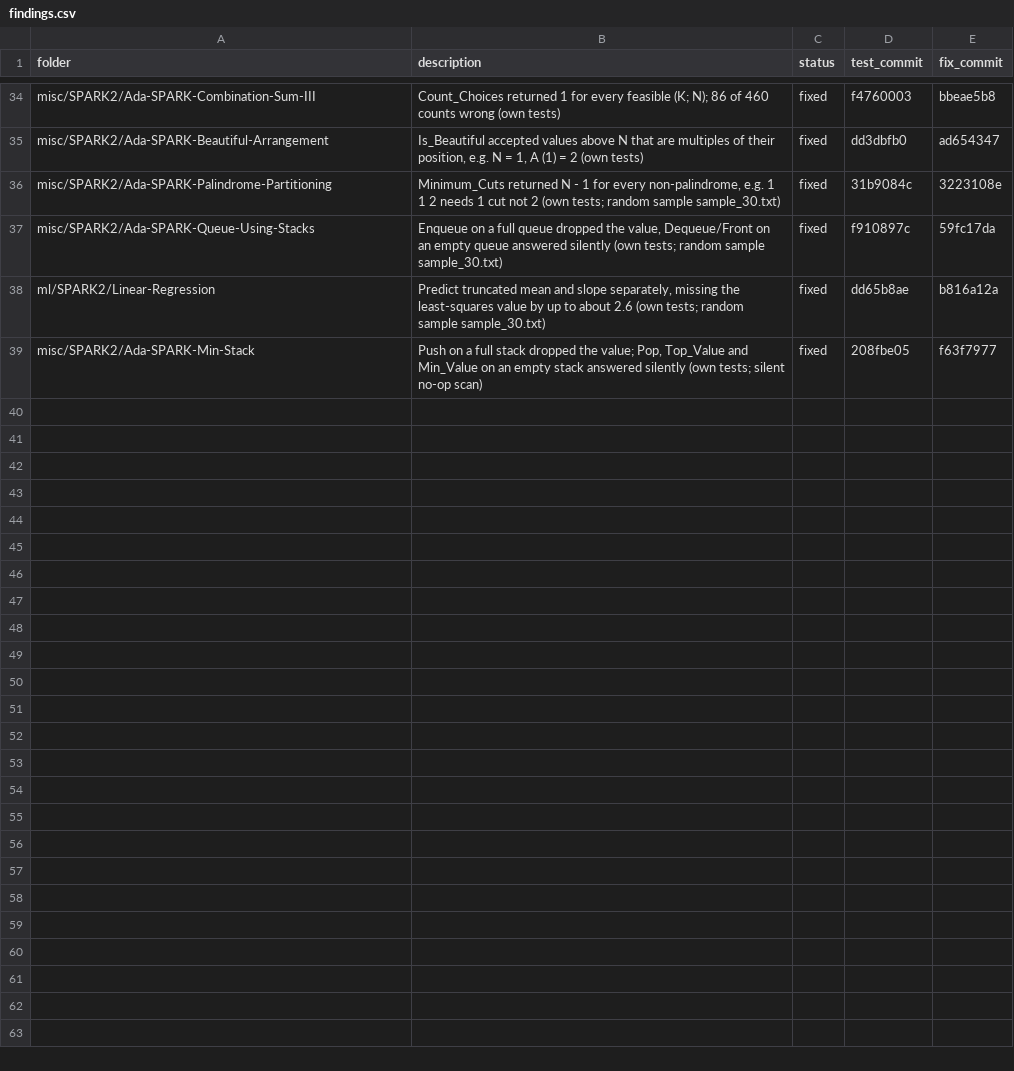
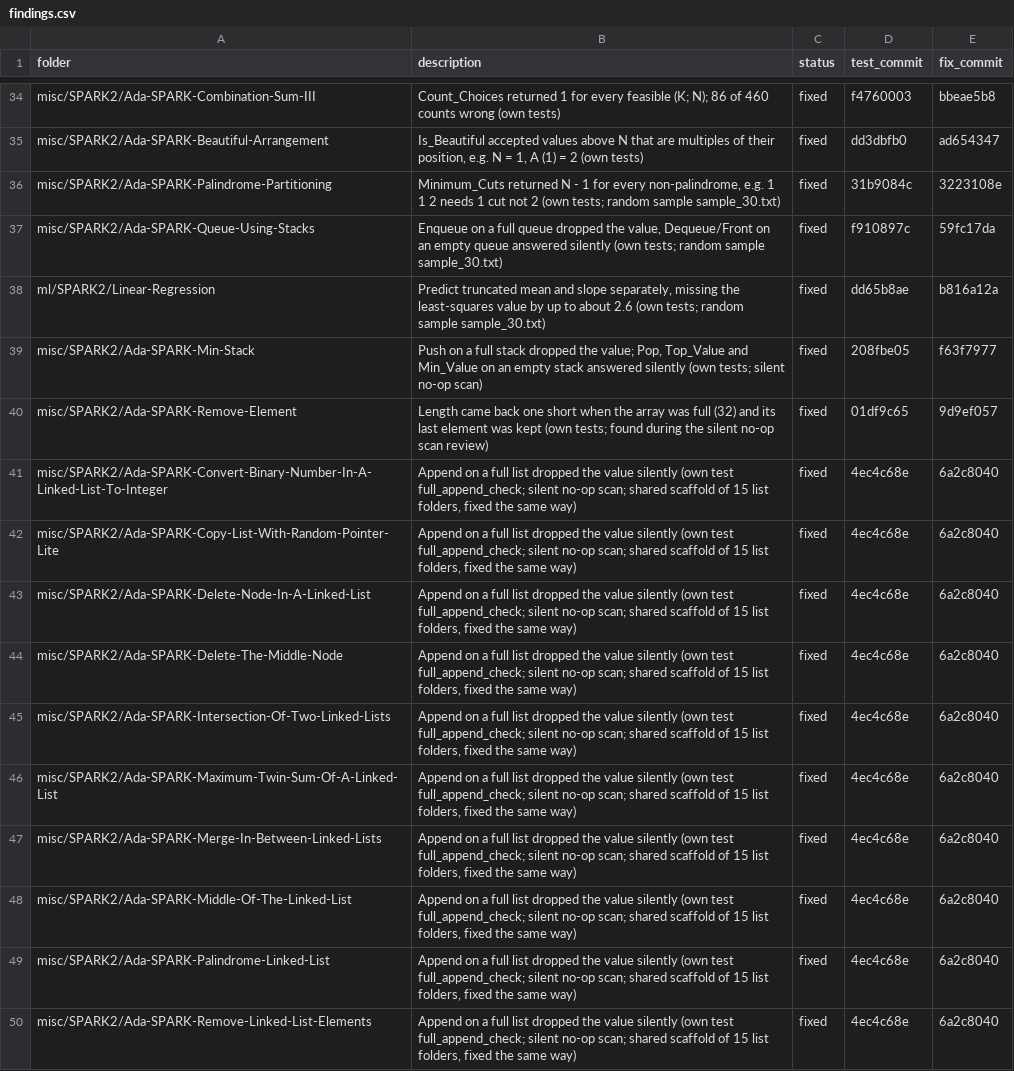
Before and after one commit to RobertBoettcherSF/Ada-Algorithms, a CSV file: tools/vv/findings.csv, drawn as a sheet; only a part is shown, gaps mark what is left out; the diff covers the shown part only; the diff names each change by its address in the sheet, - before the commit and + after, or states it on an @@ line.

Commit message:
V&V bookkeeping: silent no-op fixes, near-duplicate check, copy_of column, index
- findings.csv: 21 new rows, all fixed. They cover Remove-Element, the
  15 linked-list Append folders, Merge-Two-Sorted-Lists, LRU and LFU
  Cache-Lite, Design-Add-And-Search-Words and Implement-Trie. Total 59,
  0 open.
- own_tests.csv: rows for the same folders. Two malformed rows
  (Partition-List, Odd-Even-Linked-List) now quote their text.
- silent_noop.csv: fix commits recorded. No candidates are left (23
  silent failures fixed, 1 other bug fixed, 98 legitimate).
- near_dup_lists.csv: 105 pairs among the 15 list folders, compared with
  identifiers, whitespace and comments normalised. 11 pairs reach >= 0.85
  through the shared scaffold only; the main operations reach at most
  0.771. No copies. copy_of.csv (new index column copy_of) is empty.
  Nothing was moved or deleted.
- Do-nothing rerun for the changed folders: main subprogram killed in all.
- Index regenerated (idempotent): Silver non-trivial 485, training-ready
  257 (was 241).
- docs/VV.md: status update covering stubs, hidden stubs and near-duplicates.

```diff
--- a/tools/vv/findings.csv
+++ b/tools/vv/findings.csv
+row 40: misc/SPARK2/Ada-SPARK-Remove-Element | Length came back one short when the array was full (32) and its last element was kept (own tests; found during the silent no-op scan review) | fixed | 01df9c65 | 9d9ef057
+row 41: misc/SPARK2/Ada-SPARK-Convert-Binary-Number-In-A-Linked-List-To-Integer | Append on a full list dropped the value silently (own test full_append_check; silent no-op scan; shared scaffold of 15 list folders, fixed the same way) | fixed | 4ec4c68e | 6a2c8040
+row 42: misc/SPARK2/Ada-SPARK-Copy-List-With-Random-Pointer-Lite | Append on a full list dropped the value silently (own test full_append_check; silent no-op scan; shared scaffold of 15 list folders, fixed the same way) | fixed | 4ec4c68e | 6a2c8040
+row 43: misc/SPARK2/Ada-SPARK-Delete-Node-In-A-Linked-List | Append on a full list dropped the value silently (own test full_append_check; silent no-op scan; shared scaffold of 15 list folders, fixed the same way) | fixed | 4ec4c68e | 6a2c8040
+row 44: misc/SPARK2/Ada-SPARK-Delete-The-Middle-Node | Append on a full list dropped the value silently (own test full_append_check; silent no-op scan; shared scaffold of 15 list folders, fixed the same way) | fixed | 4ec4c68e | 6a2c8040
+row 45: misc/SPARK2/Ada-SPARK-Intersection-Of-Two-Linked-Lists | Append on a full list dropped the value silently (own test full_append_check; silent no-op scan; shared scaffold of 15 list folders, fixed the same way) | fixed | 4ec4c68e | 6a2c8040
+row 46: misc/SPARK2/Ada-SPARK-Maximum-Twin-Sum-Of-A-Linked-List | Append on a full list dropped the value silently (own test full_append_check; silent no-op scan; shared scaffold of 15 list folders, fixed the same way) | fixed | 4ec4c68e | 6a2c8040
+row 47: misc/SPARK2/Ada-SPARK-Merge-In-Between-Linked-Lists | Append on a full list dropped the value silently (own test full_append_check; silent no-op scan; shared scaffold of 15 list folders, fixed the same way) | fixed | 4ec4c68e | 6a2c8040
+row 48: misc/SPARK2/Ada-SPARK-Middle-Of-The-Linked-List | Append on a full list dropped the value silently (own test full_append_check; silent no-op scan; shared scaffold of 15 list folders, fixed the same way) | fixed | 4ec4c68e | 6a2c8040
+row 49: misc/SPARK2/Ada-SPARK-Palindrome-Linked-List | Append on a full list dropped the value silently (own test full_append_check; silent no-op scan; shared scaffold of 15 list folders, fixed the same way) | fixed | 4ec4c68e | 6a2c8040
+row 50: misc/SPARK2/Ada-SPARK-Remove-Linked-List-Elements | Append on a full list dropped the value silently (own test full_append_check; silent no-op scan; shared scaffold of 15 list folders, fixed the same way) | fixed | 4ec4c68e | 6a2c8040
```
Also changed, not shown: 10 added rows elsewhere in this file, PROOFS.csv, tools/vv/own_tests.csv, 7 other files.
